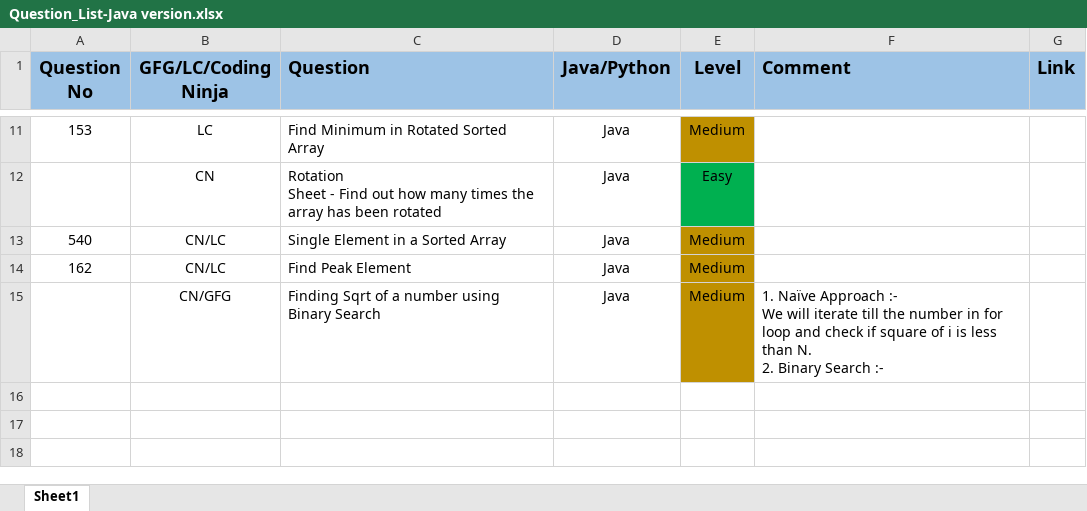
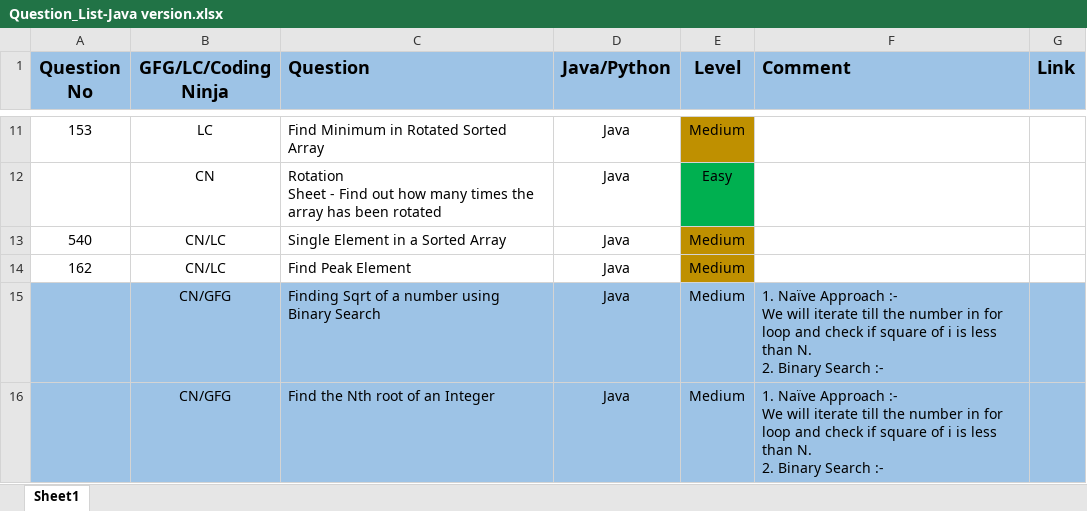
Before and after one commit to ParagNaik2021/Leetcode, an Excel workbook: Binary Search/Question_List-Java version.xlsx, sheet Sheet1, drawn as a sheet; only a part is shown, gaps mark what is left out; values as stored, in another font and other column widths than the file's, no borders; ↵ is a line break in a cell; the diff names each change by its address in the sheet, - before the commit and + after, or states it on an @@ line.

Commit message:
Coding Ninja -  Find the Nth root of an Integer
Coding Ninja -  Find the Nth root of an Integer

```diff
--- a/Binary Search/Question_List-Java version.xlsx (sheet Sheet1)
+++ b/Binary Search/Question_List-Java version.xlsx (sheet Sheet1)
-A15:D15 fill: none
+A15:D15 fill: #9DC3E6
-E15 fill: #BF9000
+E15 fill: #9DC3E6
-F15:G15 fill: none
+F15:G15 fill: #9DC3E6
+row 16:  | CN/GFG | Find the Nth root of an Integer | Java | Medium | 1. Naïve Approach :- ↵ We will iterate till the number in for loop and check if square of i is less than N. ↵ 2. Binary Search :-
```
Also changed, not shown: 1 other file.
